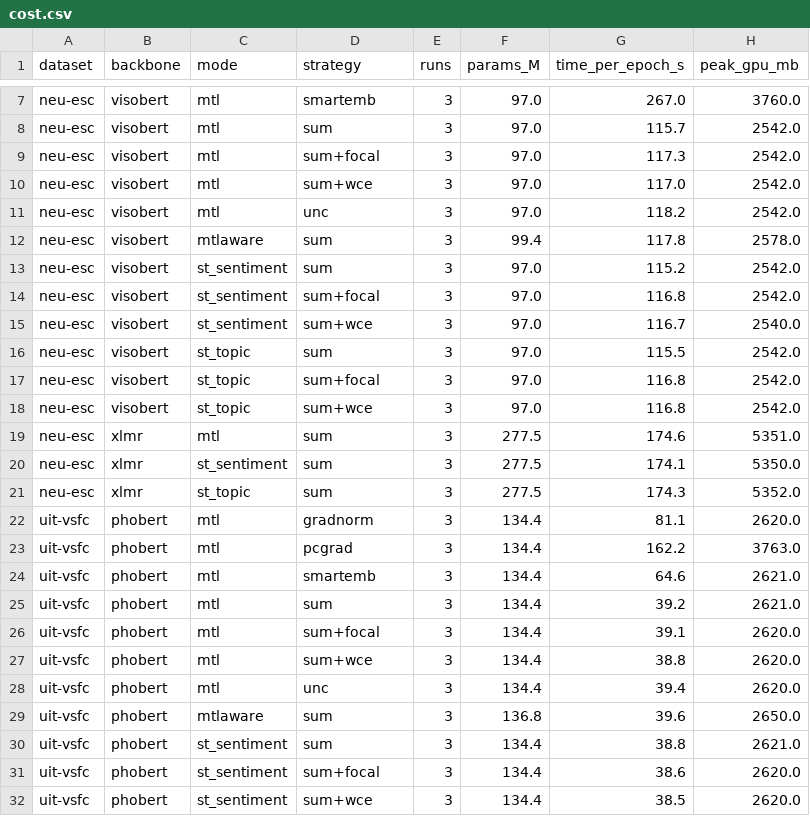
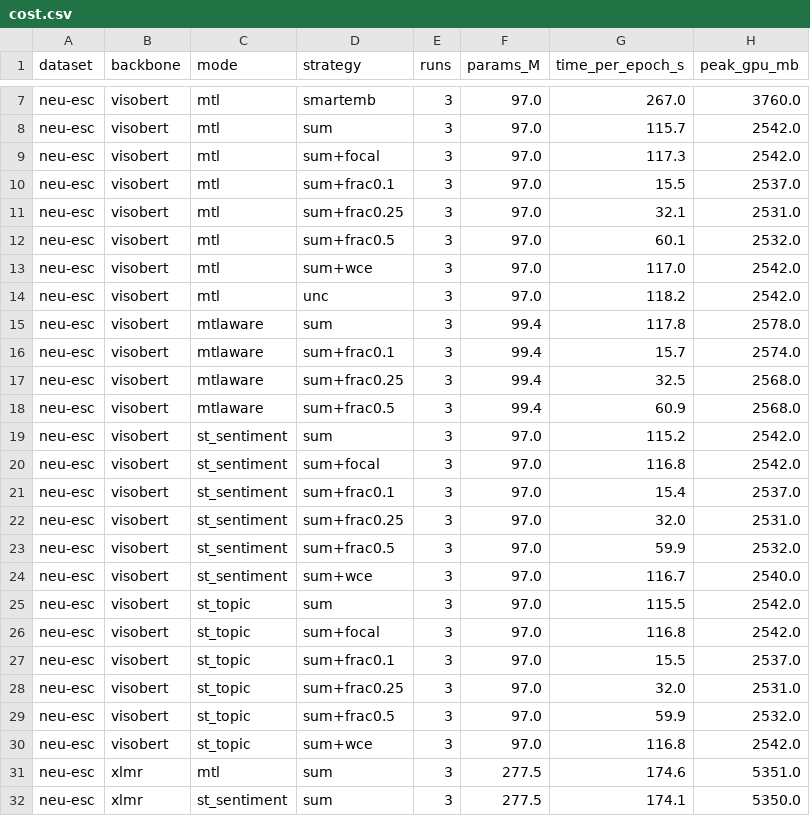
Before and after one commit to Zaidve/DPL_fall36_project, a CSV file: reports/tables/cost.csv, drawn as a sheet; only a part is shown, gaps mark what is left out; the shorter side is filled out with more unchanged rows; the diff covers the shown part only; the diff names each change by its address in the sheet, - before the commit and + after, or states it on an @@ line.

```diff
--- a/reports/tables/cost.csv
+++ b/reports/tables/cost.csv
+row 10: neu-esc | visobert | mtl | sum+frac0.1 | 3 | 97.0 | 15.5 | 2537.0
+row 11: neu-esc | visobert | mtl | sum+frac0.25 | 3 | 97.0 | 32.1 | 2531.0
+row 12: neu-esc | visobert | mtl | sum+frac0.5 | 3 | 97.0 | 60.1 | 2532.0
+row 16: neu-esc | visobert | mtlaware | sum+frac0.1 | 3 | 99.4 | 15.7 | 2574.0
+row 17: neu-esc | visobert | mtlaware | sum+frac0.25 | 3 | 99.4 | 32.5 | 2568.0
+row 18: neu-esc | visobert | mtlaware | sum+frac0.5 | 3 | 99.4 | 60.9 | 2568.0
+row 21: neu-esc | visobert | st_sentiment | sum+frac0.1 | 3 | 97.0 | 15.4 | 2537.0
+row 22: neu-esc | visobert | st_sentiment | sum+frac0.25 | 3 | 97.0 | 32.0 | 2531.0
+row 23: neu-esc | visobert | st_sentiment | sum+frac0.5 | 3 | 97.0 | 59.9 | 2532.0
+row 27: neu-esc | visobert | st_topic | sum+frac0.1 | 3 | 97.0 | 15.5 | 2537.0
+row 28: neu-esc | visobert | st_topic | sum+frac0.25 | 3 | 97.0 | 32.0 | 2531.0
+row 29: neu-esc | visobert | st_topic | sum+frac0.5 | 3 | 97.0 | 59.9 | 2532.0
```
Also changed, not shown: 12 added rows elsewhere in this file, reports/tables/rq5_low_resource.csv, reports/tables/significance.csv, 5 other files.
